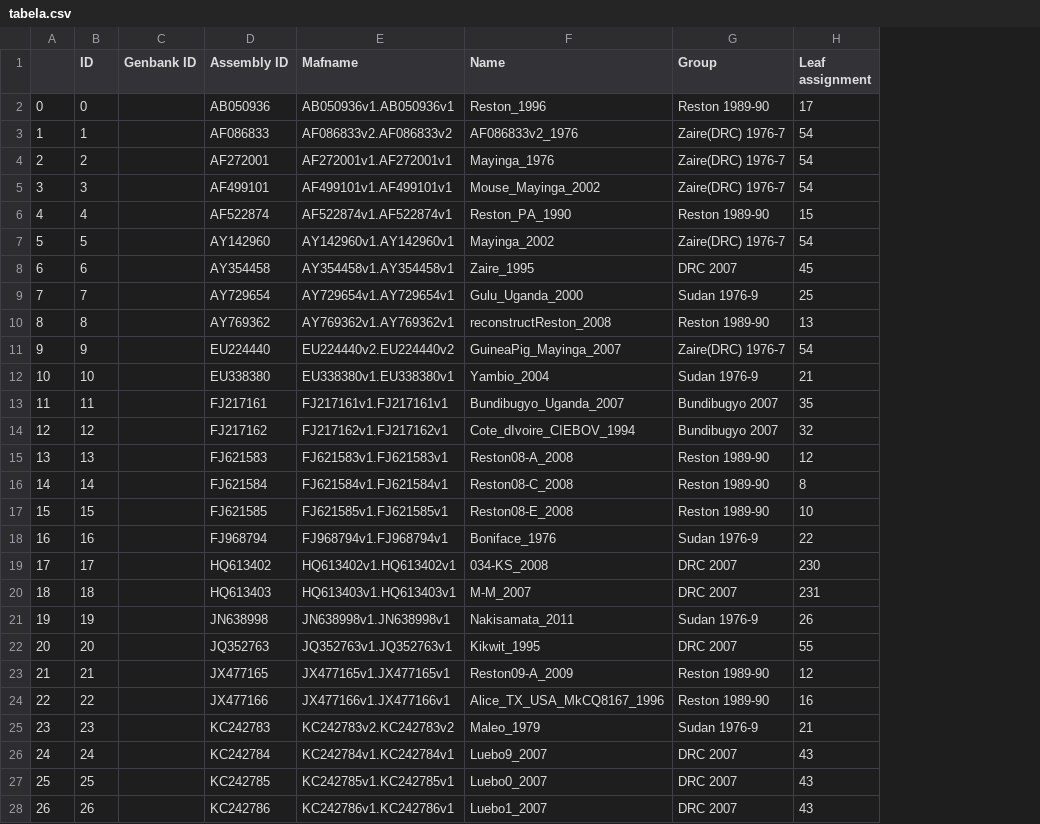
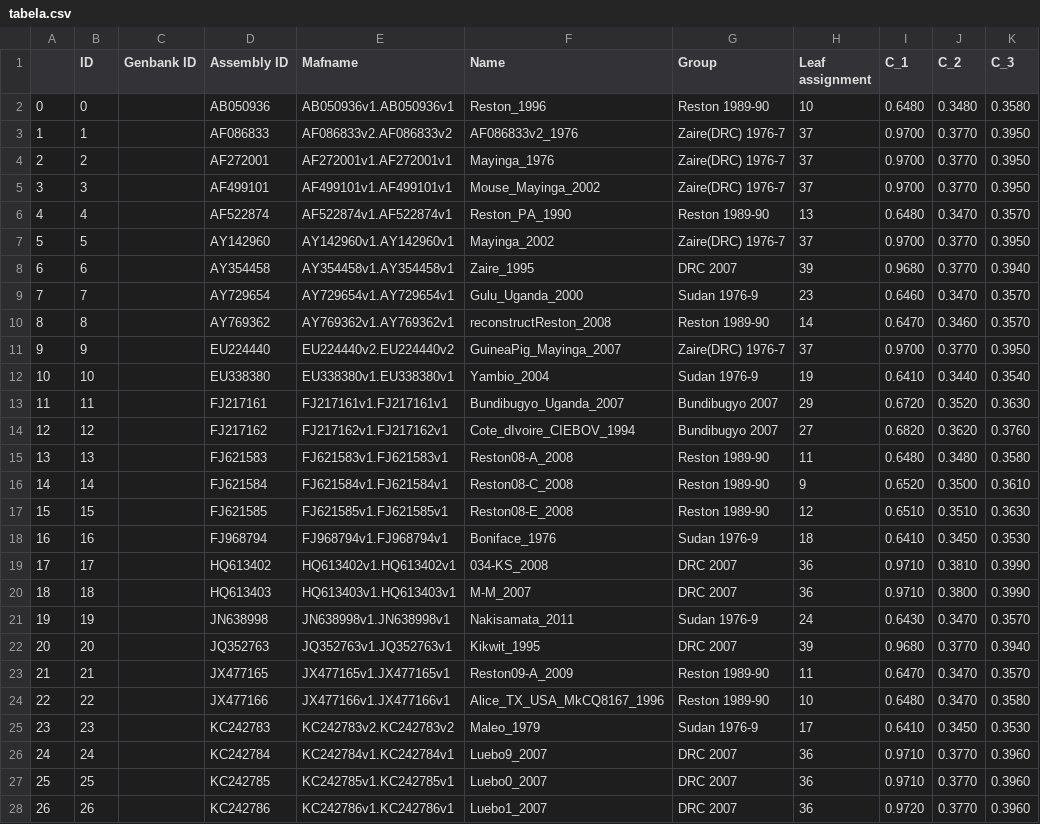
Before and after one commit to meoke/pangtree, a CSV file: tabela.csv, drawn as a sheet; only a part is shown; the diff covers the shown part only; the diff names each change by its address in the sheet, - before the commit and + after, or states it on an @@ line.

```diff
--- a/tabela.csv
+++ b/tabela.csv
+column I (C_1), rows 2-28: 0.6480 | 0.9700 | 0.9700 | 0.9700 | 0.6480 | 0.9700 | 0.9680 | 0.6460 | 0.6470 | 0.9700 | 0.6410 | 0.6720 | 0.6820 | 0.6480 | 0.6520 | 0.6510 | 0.6410 | 0.9710 | 0.9710 | 0.6430 | 0.9680 | 0.6470 | 0.6480 | 0.6410 | 0.9710 | 0.9710 | 0.9720
+column J (C_2), rows 2-28: 0.3480 | 0.3770 | 0.3770 | 0.3770 | 0.3470 | 0.3770 | 0.3770 | 0.3470 | 0.3460 | 0.3770 | 0.3440 | 0.3520 | 0.3620 | 0.3480 | 0.3500 | 0.3510 | 0.3450 | 0.3810 | 0.3800 | 0.3470 | 0.3770 | 0.3470 | 0.3470 | 0.3450 | 0.3770 | 0.3770 | 0.3770
+column K (C_3), rows 2-28: 0.3580 | 0.3950 | 0.3950 | 0.3950 | 0.3570 | 0.3950 | 0.3940 | 0.3570 | 0.3570 | 0.3950 | 0.3540 | 0.3630 | 0.3760 | 0.3580 | 0.3610 | 0.3630 | 0.3530 | 0.3990 | 0.3990 | 0.3570 | 0.3940 | 0.3570 | 0.3580 | 0.3530 | 0.3960 | 0.3960 | 0.3960
-H2 (Leaf assignment): 17
+H2 (Leaf assignment): 10
-H3:H5 (Leaf assignment): 54
+H3:H5 (Leaf assignment): 37
-H6 (Leaf assignment): 15
+H6 (Leaf assignment): 13
-H7 (Leaf assignment): 54
+H7 (Leaf assignment): 37
-H8 (Leaf assignment): 45
+H8 (Leaf assignment): 39
-H9 (Leaf assignment): 25
+H9 (Leaf assignment): 23
-H10 (Leaf assignment): 13
+H10 (Leaf assignment): 14
-H11 (Leaf assignment): 54
+H11 (Leaf assignment): 37
-H12 (Leaf assignment): 21
+H12 (Leaf assignment): 19
-H13 (Leaf assignment): 35
+H13 (Leaf assignment): 29
-H14 (Leaf assignment): 32
+H14 (Leaf assignment): 27
-H15 (Leaf assignment): 12
+H15 (Leaf assignment): 11
-H16 (Leaf assignment): 8
+H16 (Leaf assignment): 9
-H17 (Leaf assignment): 10
+H17 (Leaf assignment): 12
-H18 (Leaf assignment): 22
+H18 (Leaf assignment): 18
-H19 (Leaf assignment): 230
+H19 (Leaf assignment): 36
-H20 (Leaf assignment): 231
+H20 (Leaf assignment): 36
-H21 (Leaf assignment): 26
+H21 (Leaf assignment): 24
-H22 (Leaf assignment): 55
+H22 (Leaf assignment): 39
-H23 (Leaf assignment): 12
+H23 (Leaf assignment): 11
-H24 (Leaf assignment): 16
+H24 (Leaf assignment): 10
-H25 (Leaf assignment): 21
+H25 (Leaf assignment): 17
-H26:H28 (Leaf assignment): 43
+H26:H28 (Leaf assignment): 36
```
Also changed, not shown: 133 edited cells elsewhere in this file, 13 other files.
